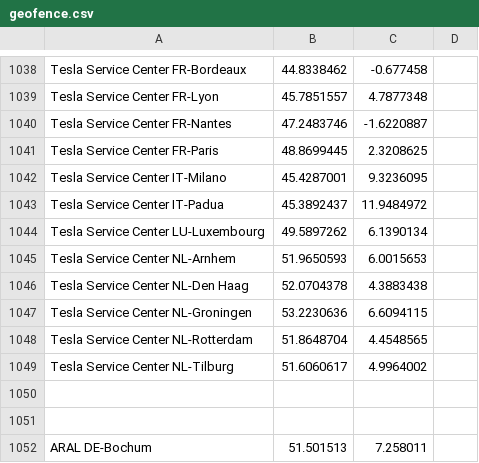
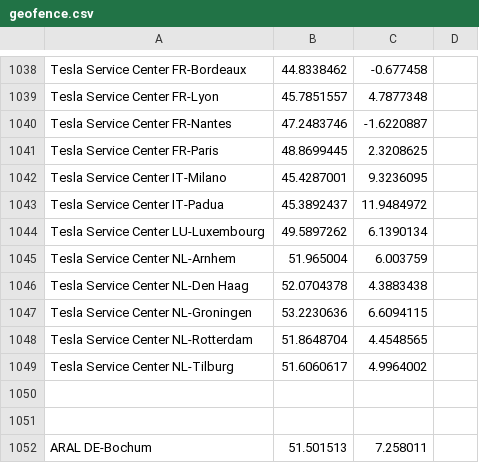
Before and after one commit to bassmaster187/TeslaLogger, a CSV file: TeslaLogger/bin/geofence.csv, drawn as a sheet; only a part is shown, gaps mark what is left out.

Commit message:
Update geofence.csv
Koordinaten SeC Arnheim korrigiert. War bislang bei Hausnummer 22, das SeC ist aber bei Hausnummer 32.

```diff
--- a/TeslaLogger/bin/geofence.csv
+++ b/TeslaLogger/bin/geofence.csv
@@ -1044,3 +1044,3 @@ Tesla Service Center IT-Padua, 45.3892437, 11.9484972
 Tesla Service Center LU-Luxembourg, 49.5897262, 6.1390134
-Tesla Service Center NL-Arnhem, 51.9650593, 6.0015653
+Tesla Service Center NL-Arnhem, 51.965004, 6.003759
 Tesla Service Center NL-Den Haag, 52.0704378, 4.3883438
```
